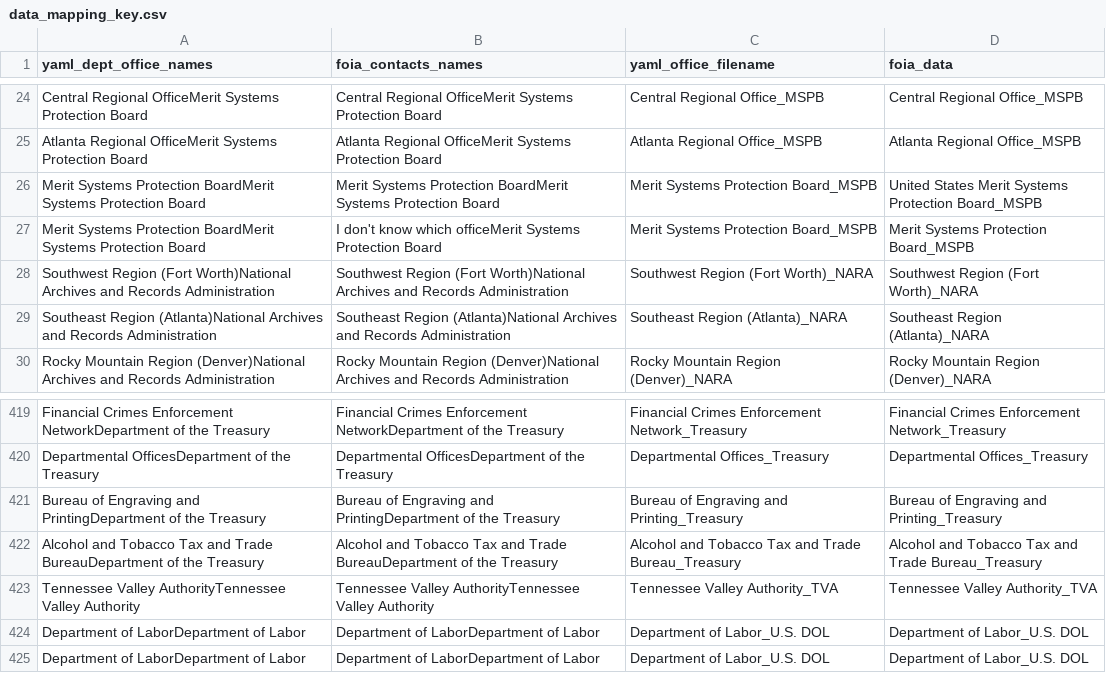
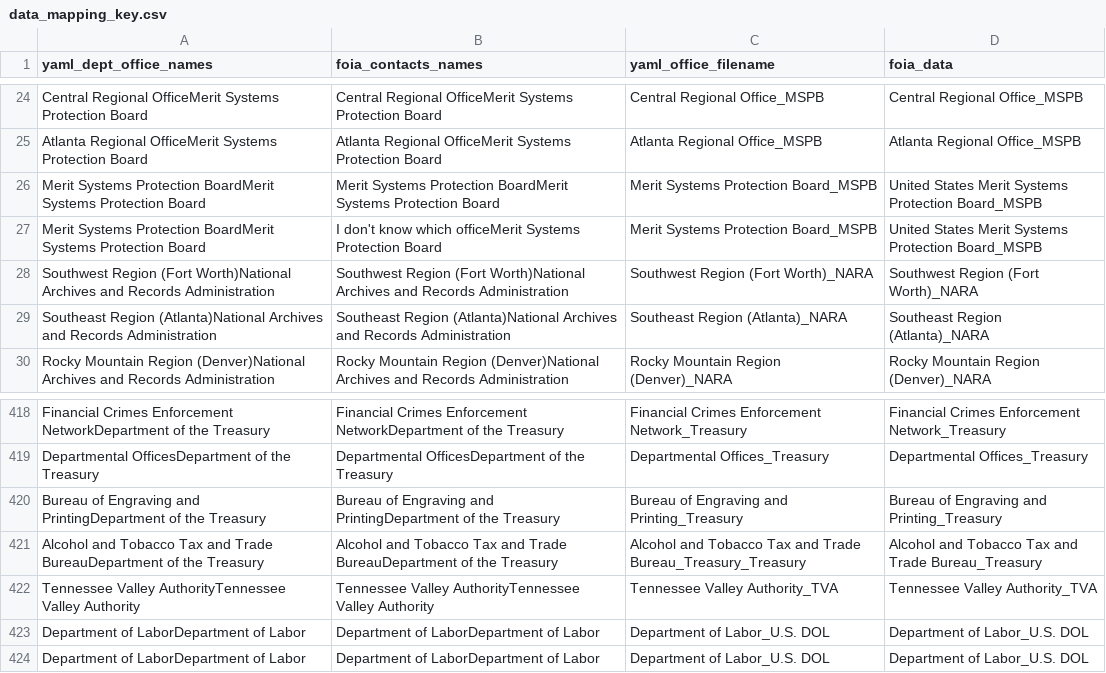
Before and after one commit to 18F/2015-foia, a CSV file: contacts/layering_data/data_mapping_key.csv, drawn as a sheet; only a part is shown, gaps mark what is left out; the diff covers the shown part only.

```diff
--- a/contacts/layering_data/data_mapping_key.csv
+++ b/contacts/layering_data/data_mapping_key.csv
@@ -26,3 +26,3 @@ Atlanta Regional OfficeMerit Systems Protection Board,Atlanta Regional OfficeMer
 Merit Systems Protection BoardMerit Systems Protection Board,Merit Systems Protection BoardMerit Systems Protection Board,Merit Systems Protection Board_MSPB,United States Merit Systems Protection Board_MSPB
-Merit Systems Protection BoardMerit Systems Protection Board,I don't know which officeMerit Systems Protection Board,Merit Systems Protection Board_MSPB,Merit Systems Protection Board_MSPB
+Merit Systems Protection BoardMerit Systems Protection Board,I don't know which officeMerit Systems Protection Board,Merit Systems Protection Board_MSPB,United States Merit Systems Protection Board_MSPB
 Southwest Region (Fort Worth)National Archives and Records Administration,Southwest Region (Fort Worth)National Archives and Records Administration,Southwest Region (Fort Worth)_NARA,Southwest Region (Fort Worth)_NARA
@@ -421,3 +420,3 @@ Departmental OfficesDepartment of the Treasury,Departmental OfficesDepartment of
 Bureau of Engraving and PrintingDepartment of the Treasury,Bureau of Engraving and PrintingDepartment of the Treasury,Bureau of Engraving and Printing_Treasury,Bureau of Engraving and Printing_Treasury
-Alcohol and Tobacco Tax and Trade BureauDepartment of the Treasury,Alcohol and Tobacco Tax and Trade BureauDepartment of the Treasury,Alcohol and Tobacco Tax and Trade Bureau_Treasury,Alcohol and Tobacco Tax and Trade Bureau_Treasury
+Alcohol and Tobacco Tax and Trade BureauDepartment of the Treasury,Alcohol and Tobacco Tax and Trade BureauDepartment of the Treasury,Alcohol and Tobacco Tax and Trade Bureau_Treasury_Treasury,Alcohol and Tobacco Tax and Trade Bureau_Treasury
 Tennessee Valley AuthorityTennessee Valley Authority,Tennessee Valley AuthorityTennessee Valley Authority,Tennessee Valley Authority_TVA,Tennessee Valley Authority_TVA
```
Also changed, not shown: 1 removed row and 7 edited cells elsewhere in this file, 16 other files.
